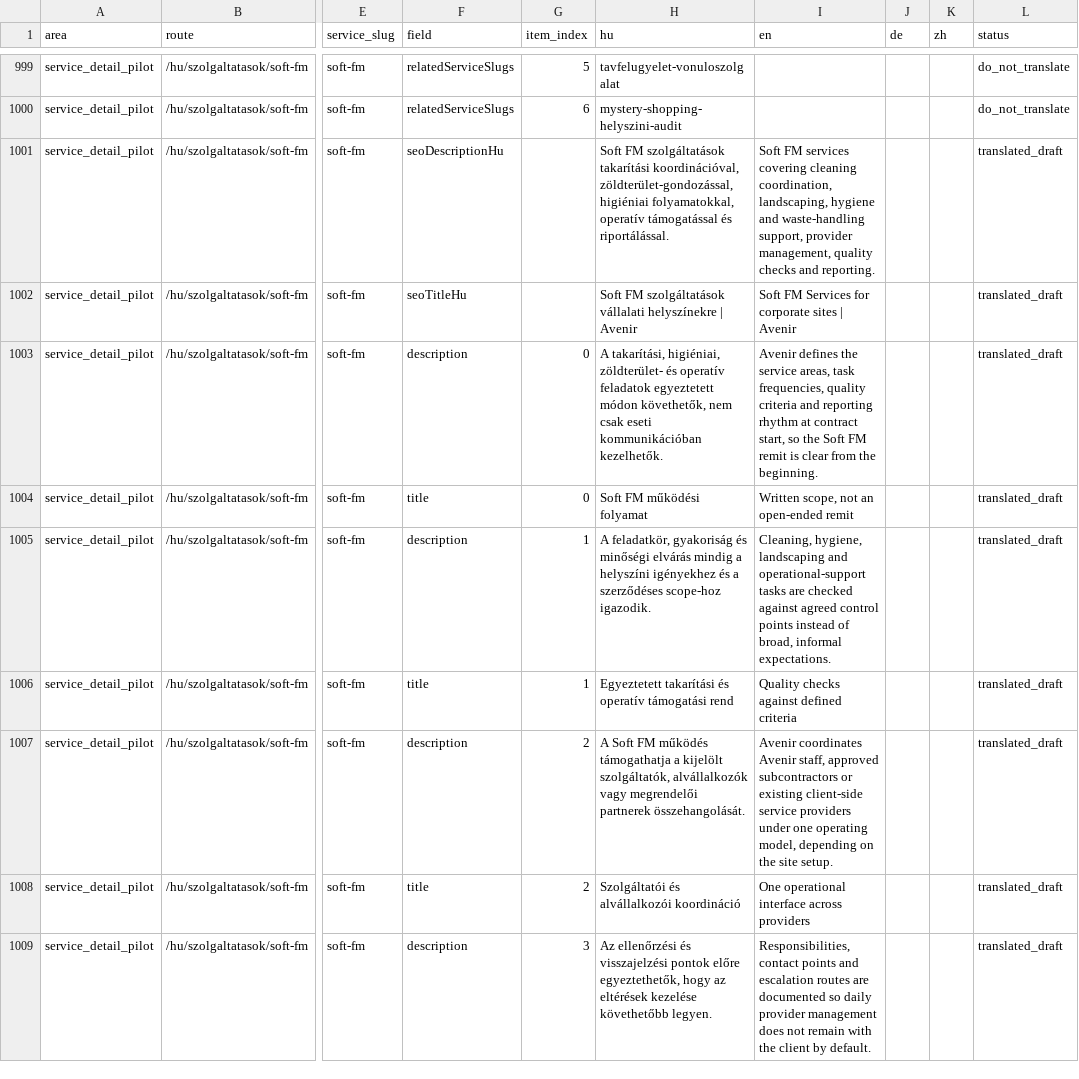
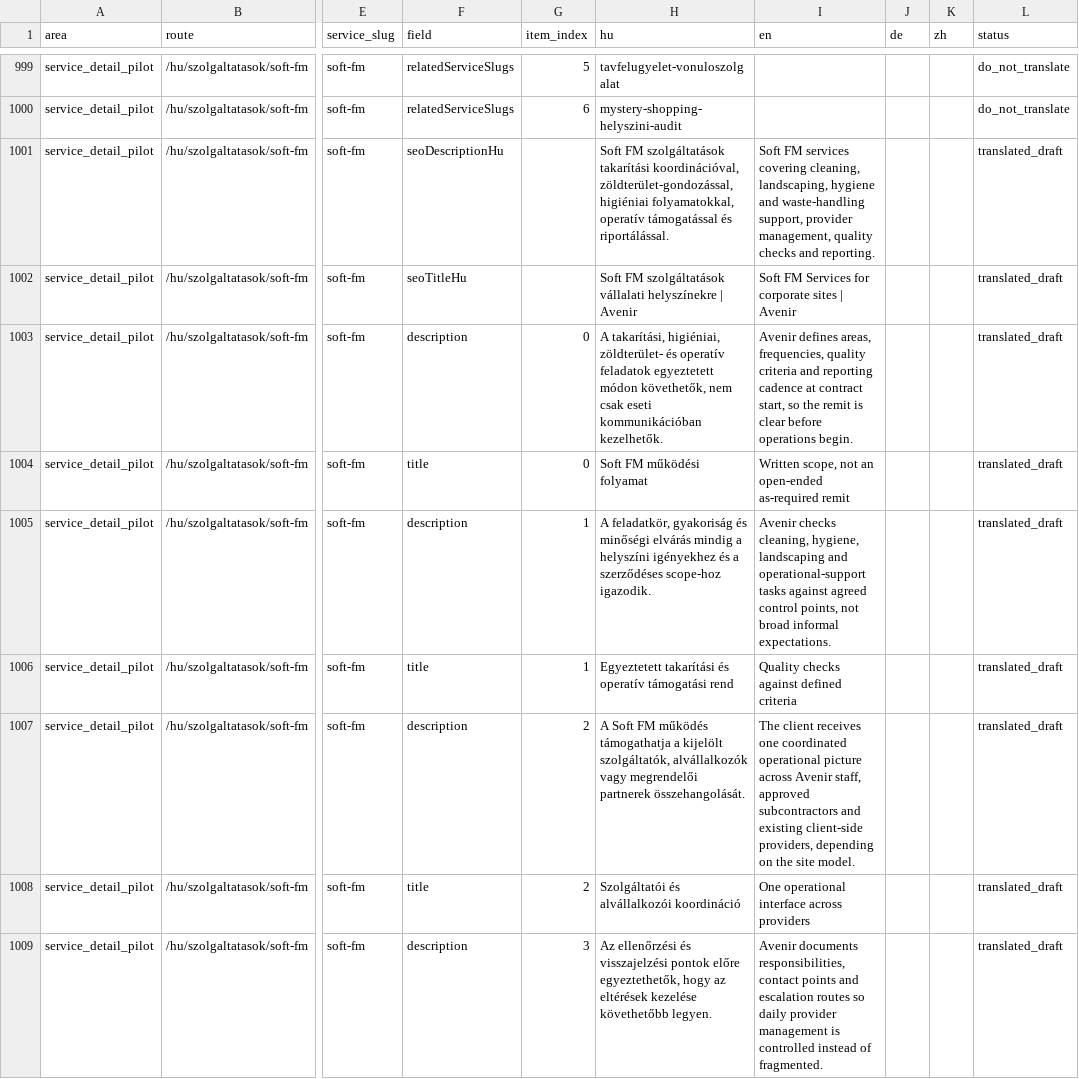
Before and after one commit to avarkonyi/avenir-website, a CSV file: docs/translations/public_site_translation_matrix_en.csv, drawn as a sheet; only a part is shown, gaps mark what is left out; the diff covers the shown part only; the diff names each change by its address in the sheet, - before the commit and + after, or states it on an @@ line.

Commit message:
docs(i18n): refine Soft FM English draft

```diff
--- a/docs/translations/public_site_translation_matrix_en.csv
+++ b/docs/translations/public_site_translation_matrix_en.csv
-I1001 (en): …services covering cleaning coordination, landscaping, hygiene…
+I1001 (en): …services covering cleaning, landscaping, hygiene…
-I1003 (en): Avenir defines the service areas, task frequencies, quality criteria and reporting rhythm at contract start, so the Soft FM remit is clear from the beginning.
+I1003 (en): Avenir defines areas, frequencies, quality criteria and reporting cadence at contract start, so the remit is clear before operations begin.
-I1004 (en): Written scope, not an open-ended remit
+I1004 (en): Written scope, not an open-ended as-required remit
-I1005 (en): Cleaning, hygiene, landscaping and operational-support tasks are checked against agreed control points instead of broad, informal expectations.
+I1005 (en): Avenir checks cleaning, hygiene, landscaping and operational-support tasks against agreed control points, not broad informal expectations.
-I1007 (en): Avenir coordinates Avenir staff, approved subcontractors or existing client-side service providers under one operating model, depending on the site setup.
+I1007 (en): The client receives one coordinated operational picture across Avenir staff, approved subcontractors and existing client-side providers, depending on the site model.
-I1009 (en): Responsibilities, contact points and escalation routes are documented so daily provider management does not remain with the client by default.
+I1009 (en): Avenir documents responsibilities, contact points and escalation routes so daily provider management is controlled instead of fragmented.
```
Also changed, not shown: 26 edited cells elsewhere in this file, docs/translations/public_site_translation_matrix_en_diff.csv.
